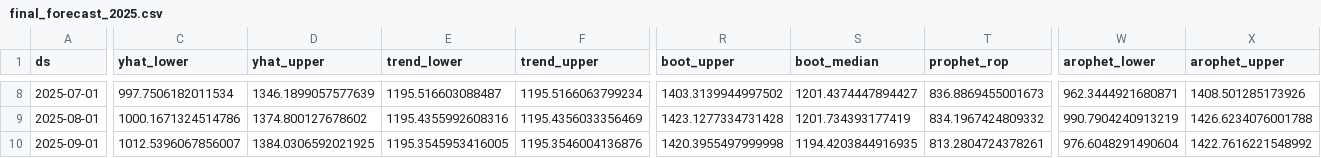
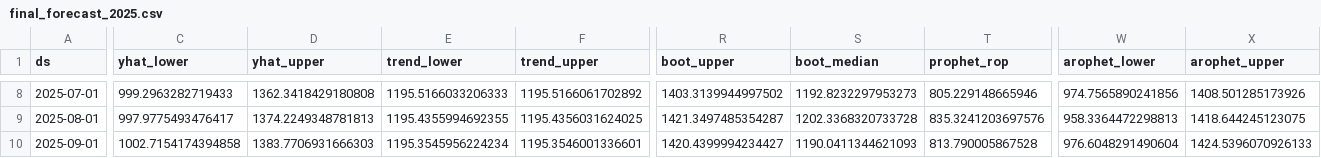
Before and after one commit to ashiqurrahmanshihab/Hybrid_Demand_Forecasting_and-Reorder_Point_Planning_Using_AROPHET, a CSV file: final_forecast_2025.csv, drawn as a sheet; only a part is shown, gaps mark what is left out; the diff covers the shown part only; the diff names each change by its address in the sheet, - before the commit and + after, or states it on an @@ line.

```diff
--- a/final_forecast_2025.csv
+++ b/final_forecast_2025.csv
-C8 (yhat_lower): 997.7506182011534
+C8 (yhat_lower): 999.2963282719433
-D8 (yhat_upper): 1346.1899057577639
+D8 (yhat_upper): 1362.3418429180808
-E8 (trend_lower): 1195.516603088487
+E8 (trend_lower): 1195.5166033206333
-F8 (trend_upper): 1195.5166063799234
+F8 (trend_upper): 1195.5166061702892
-S8 (boot_median): 1201.4374447894427
+S8 (boot_median): 1192.8232297953273
-T8 (prophet_rop): 836.8869455001673
+T8 (prophet_rop): 805.229148665946
-W8 (arophet_lower): 962.3444921680871
+W8 (arophet_lower): 974.7565890241856
-C9 (yhat_lower): 1000.1671324514786
+C9 (yhat_lower): 997.9775493476417
-D9 (yhat_upper): 1374.800127678602
+D9 (yhat_upper): 1374.2249348781813
-E9 (trend_lower): 1195.4355992608316
+E9 (trend_lower): 1195.4355994692355
-F9 (trend_upper): 1195.4356033356469
+F9 (trend_upper): 1195.4356031624025
-R9 (boot_upper): 1423.1277334731428
+R9 (boot_upper): 1421.3497485354287
-S9 (boot_median): 1201.734393177419
+S9 (boot_median): 1202.3368320733728
-T9 (prophet_rop): 834.1967424809332
+T9 (prophet_rop): 835.3241203697576
-W9 (arophet_lower): 990.7904240913219
+W9 (arophet_lower): 958.3364472298813
-X9 (arophet_upper): 1426.6234076001788
+X9 (arophet_upper): 1418.644245123075
-C10 (yhat_lower): 1012.5396067856007
+C10 (yhat_lower): 1002.7154174394858
-D10 (yhat_upper): 1384.0306592021925
+D10 (yhat_upper): 1383.7706931666303
-E10 (trend_lower): 1195.3545953416005
+E10 (trend_lower): 1195.3545956224234
-F10 (trend_upper): 1195.3546004136876
+F10 (trend_upper): 1195.3546001336601
-R10 (boot_upper): 1420.3955497999998
+R10 (boot_upper): 1420.4399994234427
-S10 (boot_median): 1194.4203844916935
+S10 (boot_median): 1190.0411344621093
-T10 (prophet_rop): 813.2804724378261
+T10 (prophet_rop): 813.790005867528
-X10 (arophet_upper): 1422.7616221548992
+X10 (arophet_upper): 1424.5396070926133
```
Also changed, not shown: 86 edited cells elsewhere in this file, 1 other file.
